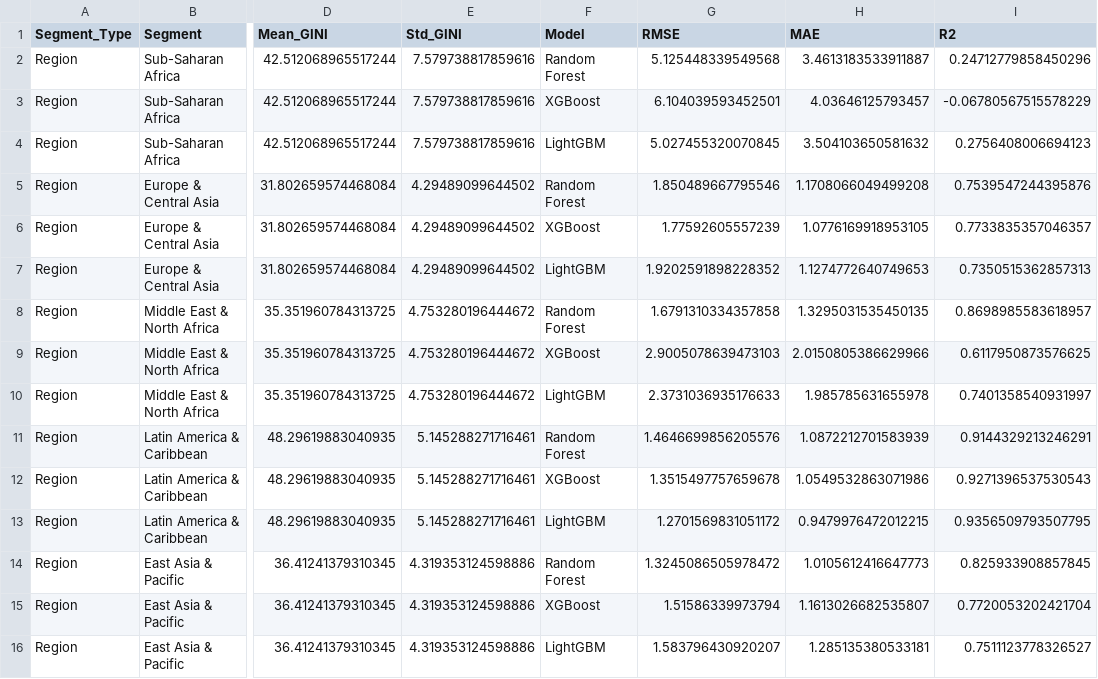
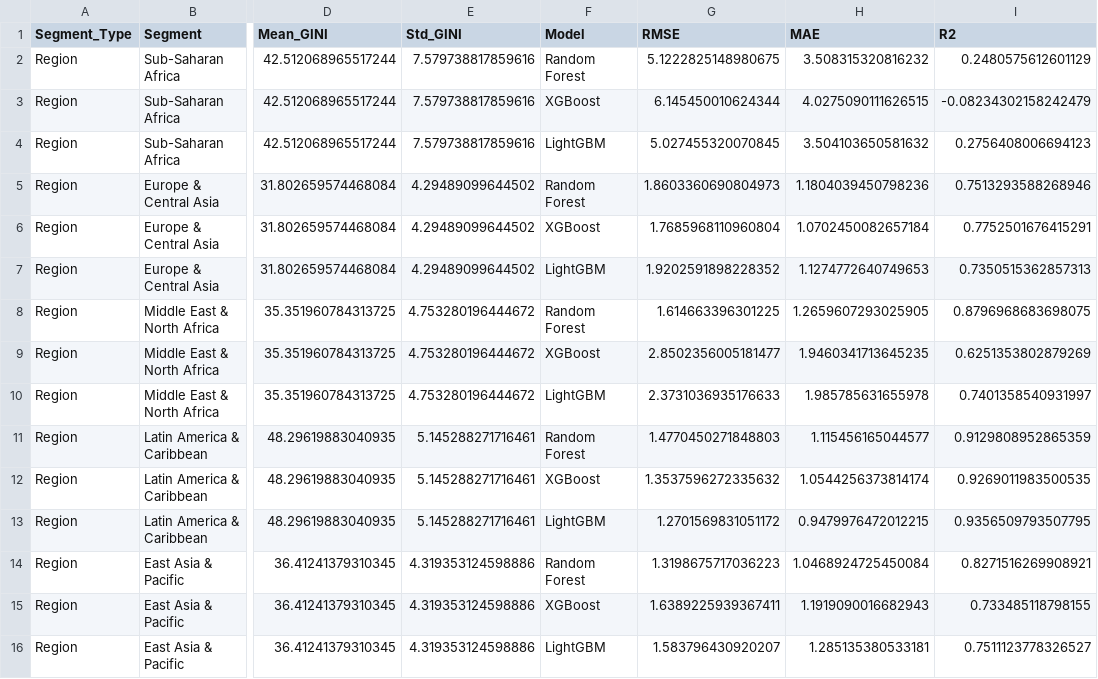
Before and after one commit to BGoye2/DSAP2025_BenoitGoye, a CSV file: output/segmentation_regional_results.csv, drawn as a sheet; only a part is shown, gaps mark what is left out; the diff covers the shown part only; the diff names each change by its address in the sheet, - before the commit and + after, or states it on an @@ line.

```diff
--- a/output/segmentation_regional_results.csv
+++ b/output/segmentation_regional_results.csv
-G2 (RMSE): 5.125448339549568
+G2 (RMSE): 5.1222825148980675
-H2 (MAE): 3.4613183533911887
+H2 (MAE): 3.508315320816232
-I2 (R2): 0.24712779858450296
+I2 (R2): 0.2480575612601129
-G3 (RMSE): 6.104039593452501
+G3 (RMSE): 6.145450010624344
-H3 (MAE): 4.03646125793457
+H3 (MAE): 4.0275090111626515
-I3 (R2): -0.06780567515578229
+I3 (R2): -0.08234302158242479
-G5 (RMSE): 1.850489667795546
+G5 (RMSE): 1.8603360690804973
-H5 (MAE): 1.1708066049499208
+H5 (MAE): 1.1804039450798236
-I5 (R2): 0.7539547244395876
+I5 (R2): 0.7513293588268946
-G6 (RMSE): 1.77592605557239
+G6 (RMSE): 1.7685968110960804
-H6 (MAE): 1.0776169918953105
+H6 (MAE): 1.0702450082657184
-I6 (R2): 0.7733835357046357
+I6 (R2): 0.7752501676415291
-G8 (RMSE): 1.6791310334357858
+G8 (RMSE): 1.614663396301225
-H8 (MAE): 1.3295031535450135
+H8 (MAE): 1.2659607293025905
-I8 (R2): 0.8698985583618957
+I8 (R2): 0.8796968683698075
-G9 (RMSE): 2.9005078639473103
+G9 (RMSE): 2.8502356005181477
-H9 (MAE): 2.0150805386629966
+H9 (MAE): 1.9460341713645235
-I9 (R2): 0.6117950873576625
+I9 (R2): 0.6251353802879269
-G11 (RMSE): 1.4646699856205576
+G11 (RMSE): 1.4770450271848803
-H11 (MAE): 1.0872212701583939
+H11 (MAE): 1.115456165044577
-I11 (R2): 0.9144329213246291
+I11 (R2): 0.9129808952865359
-G12 (RMSE): 1.3515497757659678
+G12 (RMSE): 1.3537596272335632
-H12 (MAE): 1.0549532863071986
+H12 (MAE): 1.0544256373814174
-I12 (R2): 0.9271396537530543
+I12 (R2): 0.9269011983500535
-G14 (RMSE): 1.3245086505978472
+G14 (RMSE): 1.3198675717036223
-H14 (MAE): 1.0105612416647773
+H14 (MAE): 1.0468924725450084
-I14 (R2): 0.825933908857845
+I14 (R2): 0.8271516269908921
-G15 (RMSE): 1.51586339973794
+G15 (RMSE): 1.6389225939367411
-H15 (MAE): 1.1613026682535807
+H15 (MAE): 1.1919090016682943
-I15 (R2): 0.7720053202421704
+I15 (R2): 0.733485118798155
```
Also changed, not shown: 18 edited cells elsewhere in this file, output/model_comparison.csv, output/segmentation_income_results.csv, 36 other files.
